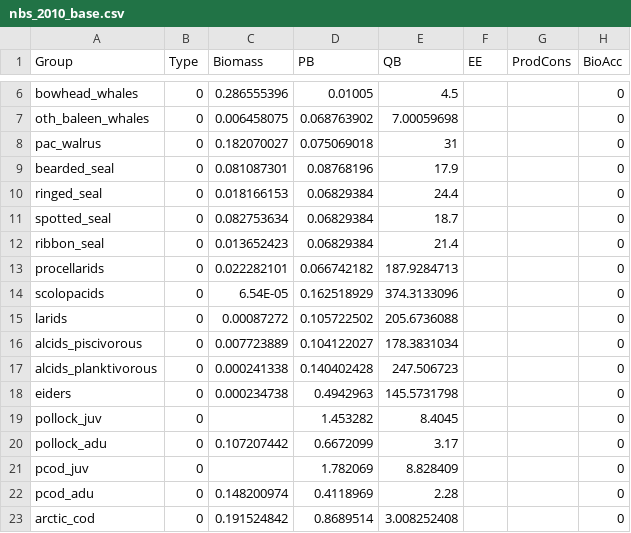
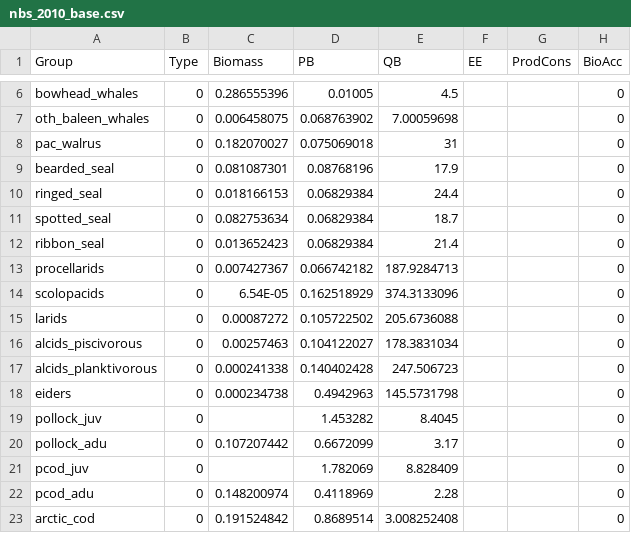
Before and after one commit to aw2113/aclim_nbs_rpath, a CSV file: model/nbs_2010_base.csv, drawn as a sheet; only a part is shown, gaps mark what is left out; the diff names each change by its address in the sheet, - before the commit and + after, or states it on an @@ line.

Commit message:
Corrected Procellariiformes and Alcids piscivorous biomasses.

```diff
--- a/model/nbs_2010_base.csv
+++ b/model/nbs_2010_base.csv
-C13 (Biomass): 0.022282101
+C13 (Biomass): 0.007427367
-C16 (Biomass): 0.007723889
+C16 (Biomass): 0.00257463
```
